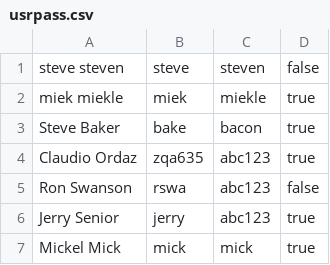
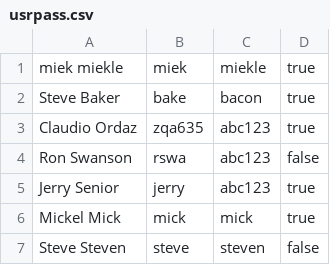
Before and after one commit to dr-cabbage/BrainUpApplication, a CSV file: BrainUp/data/usrpass.csv, drawn as a sheet; removed rows and columns are numbered as before the commit, all else as after; the diff names each change by its address in the sheet, - before the commit and + after, or states it on an @@ line.

```diff
--- a/BrainUp/data/usrpass.csv
+++ b/BrainUp/data/usrpass.csv
-row 1: steve steven | steve | steven | false
+row 7: Steve Steven | steve | steven | false
```
Also changed, not shown: 4 other files.
